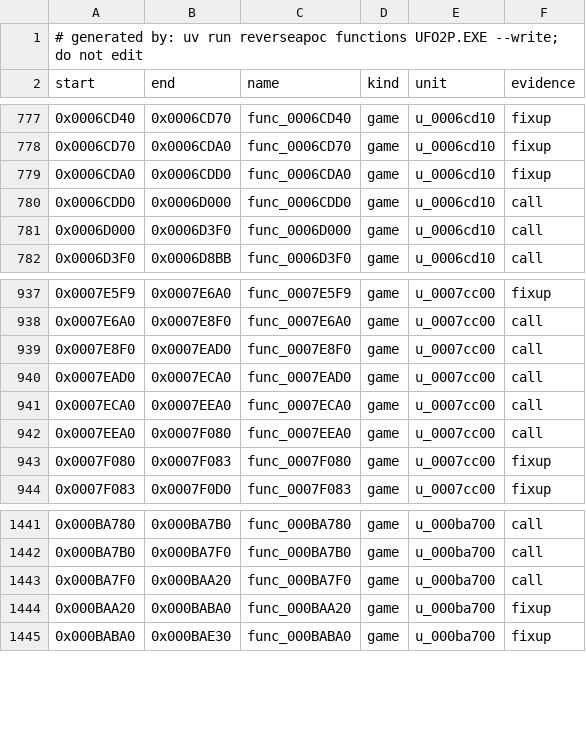
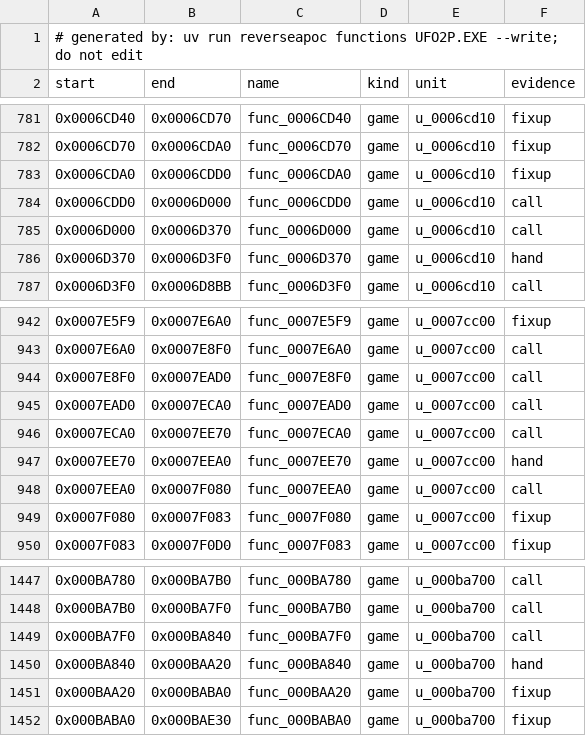
Before and after one commit to ayrtondenner/ReverseApoc, a CSV file: config/ufo2p/functions.csv, drawn as a sheet; only a part is shown, gaps mark what is left out; the diff covers the shown part only.

```diff
--- a/config/ufo2p/functions.csv
+++ b/config/ufo2p/functions.csv
@@ -780,3 +784,4 @@ start,end,name,kind,unit,evidence
 0x0006CDD0,0x0006D000,func_0006CDD0,game,u_0006cd10,call
-0x0006D000,0x0006D3F0,func_0006D000,game,u_0006cd10,call
+0x0006D000,0x0006D370,func_0006D000,game,u_0006cd10,call
+0x0006D370,0x0006D3F0,func_0006D370,game,u_0006cd10,hand
 0x0006D3F0,0x0006D8BB,func_0006D3F0,game,u_0006cd10,call
@@ -940,3 +945,4 @@ start,end,name,kind,unit,evidence
 0x0007EAD0,0x0007ECA0,func_0007EAD0,game,u_0007cc00,call
-0x0007ECA0,0x0007EEA0,func_0007ECA0,game,u_0007cc00,call
+0x0007ECA0,0x0007EE70,func_0007ECA0,game,u_0007cc00,call
+0x0007EE70,0x0007EEA0,func_0007EE70,game,u_0007cc00,hand
 0x0007EEA0,0x0007F080,func_0007EEA0,game,u_0007cc00,call
@@ -1442,3 +1448,4 @@ start,end,name,kind,unit,evidence
 0x000BA7B0,0x000BA7F0,func_000BA7B0,game,u_000ba700,call
-0x000BA7F0,0x000BAA20,func_000BA7F0,game,u_000ba700,call
+0x000BA7F0,0x000BA840,func_000BA7F0,game,u_000ba700,call
+0x000BA840,0x000BAA20,func_000BA840,game,u_000ba700,hand
 0x000BAA20,0x000BABA0,func_000BAA20,game,u_000ba700,fixup
```
Also changed, not shown: 10 added rows and 4 edited cells elsewhere in this file, config/tacp/functions.csv, config/tacp/status.csv, 8 other files.
